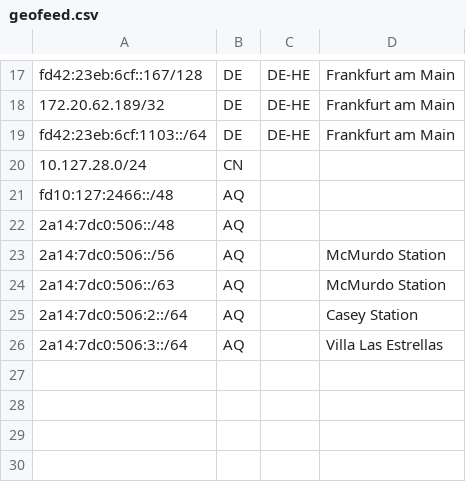
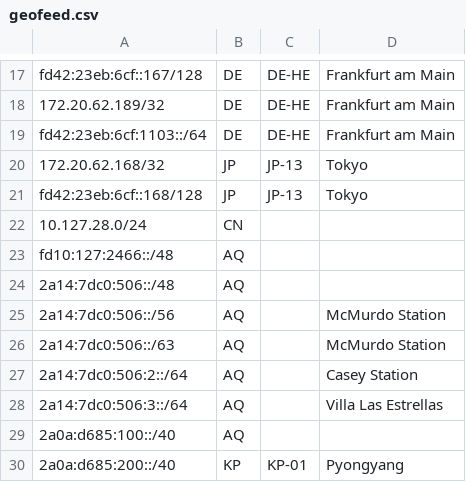
Before and after one commit to SessionHu/dn42-homepage, a CSV file: html/geofeed.csv, drawn as a sheet; only a part is shown, gaps mark what is left out.

```diff
--- a/html/geofeed.csv
+++ b/html/geofeed.csv
@@ -19,2 +19,4 @@ fd42:23eb:6cf::167/128,DE,DE-HE,Frankfurt am Main,
 fd42:23eb:6cf:1103::/64,DE,DE-HE,Frankfurt am Main,
+172.20.62.168/32,JP,JP-13,Tokyo,
+fd42:23eb:6cf::168/128,JP,JP-13,Tokyo,
 10.127.28.0/24,CN,,,
@@ -26 +28,3 @@ fd10:127:2466::/48,AQ,,,
 2a14:7dc0:506:3::/64,AQ,,Villa Las Estrellas,
+2a0a:d685:100::/40,AQ,,,
+2a0a:d685:200::/40,KP,KP-01,Pyongyang,
```
Also changed, not shown: 3 other files.
